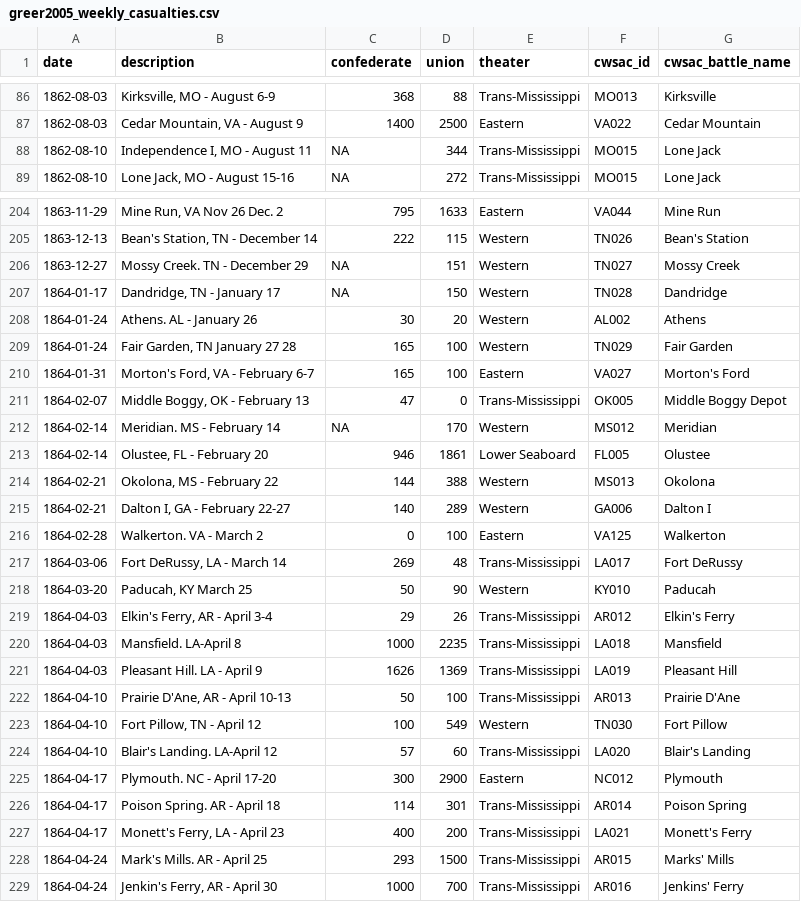
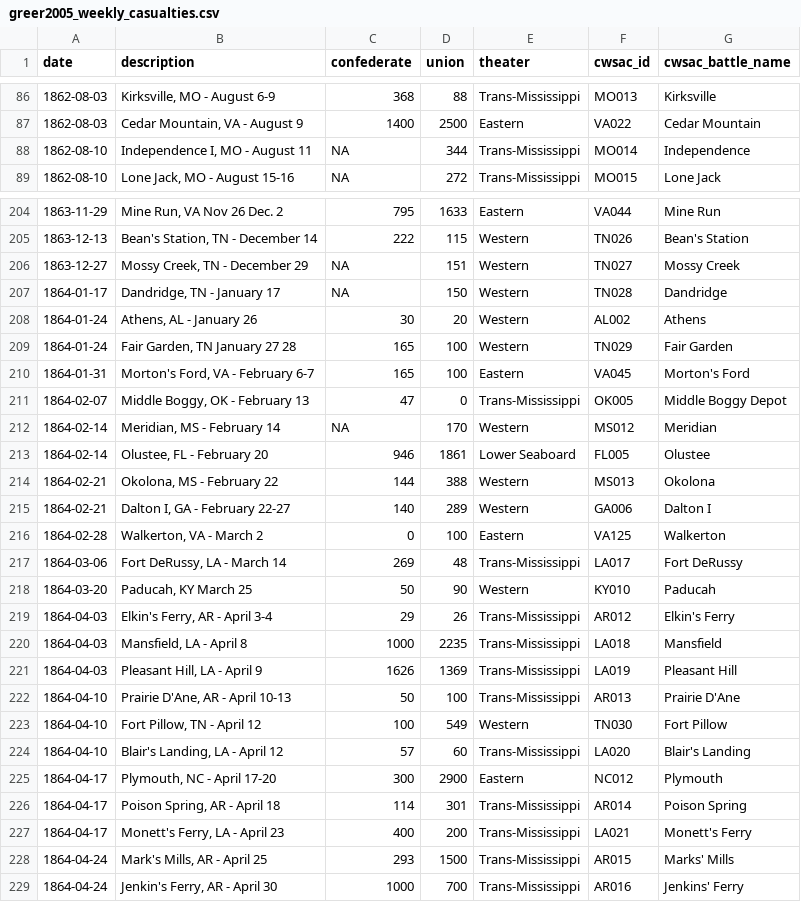
Before and after one commit to jrnold/acw_battle_data, a CSV file: data/greer2005/greer2005_weekly_casualties.csv, drawn as a sheet; only a part is shown, gaps mark what is left out; the diff covers the shown part only.

Commit message:
misc updates

```diff
--- a/data/greer2005/greer2005_weekly_casualties.csv
+++ b/data/greer2005/greer2005_weekly_casualties.csv
@@ -87,3 +87,3 @@ date,description,confederate,union,theater,cwsac_id,cwsac_battle_name
 1862-08-03,"Cedar Mountain, VA - August 9",1400,2500,Eastern,VA022,Cedar Mountain
-1862-08-10,"Independence I, MO - August 11",NA,344,Trans-Mississippi,MO015,Lone Jack
+1862-08-10,"Independence I, MO - August 11",NA,344,Trans-Mississippi,MO014,Independence
 1862-08-10,"Lone Jack, MO - August 15-16",NA,272,Trans-Mississippi,MO015,Lone Jack
@@ -205,9 +205,9 @@ date,description,confederate,union,theater,cwsac_id,cwsac_battle_name
 1863-12-13,"Bean's Station, TN - December 14",222,115,Western,TN026,Bean's Station
-1863-12-27,Mossy Creek. TN - December 29,NA,151,Western,TN027,Mossy Creek
+1863-12-27,"Mossy Creek, TN - December 29",NA,151,Western,TN027,Mossy Creek
 1864-01-17,"Dandridge, TN - January 17",NA,150,Western,TN028,Dandridge
-1864-01-24,Athens. AL - January 26,30,20,Western,AL002,Athens
+1864-01-24,"Athens, AL - January 26",30,20,Western,AL002,Athens
 1864-01-24,"Fair Garden, TN January 27 28",165,100,Western,TN029,Fair Garden
-1864-01-31,"Morton's Ford, VA - February 6-7",165,100,Eastern,VA027,Morton's Ford
+1864-01-31,"Morton's Ford, VA - February 6-7",165,100,Eastern,VA045,Morton's Ford
 1864-02-07,"Middle Boggy, OK - February 13",47,0,Trans-Mississippi,OK005,Middle Boggy Depot
-1864-02-14,Meridian. MS - February 14,NA,170,Western,MS012,Meridian
+1864-02-14,"Meridian, MS - February 14",NA,170,Western,MS012,Meridian
 1864-02-14,"Olustee, FL - February 20",946,1861,Lower Seaboard,FL005,Olustee
@@ -215,3 +215,3 @@ date,description,confederate,union,theater,cwsac_id,cwsac_battle_name
 1864-02-21,"Dalton I, GA - February 22-27",140,289,Western,GA006,Dalton I
-1864-02-28,Walkerton. VA - March 2,0,100,Eastern,VA125,Walkerton
+1864-02-28,"Walkerton, VA - March 2",0,100,Eastern,VA125,Walkerton
 1864-03-06,"Fort DeRussy, LA - March 14",269,48,Trans-Mississippi,LA017,Fort DeRussy
@@ -219,11 +219,11 @@ date,description,confederate,union,theater,cwsac_id,cwsac_battle_name
 1864-04-03,"Elkin's Ferry, AR - April 3-4",29,26,Trans-Mississippi,AR012,Elkin's Ferry
-1864-04-03,Mansfield. LA-April 8,1000,2235,Trans-Mississippi,LA018,Mansfield
-1864-04-03,Pleasant Hill. LA - April 9,1626,1369,Trans-Mississippi,LA019,Pleasant Hill
+1864-04-03,"Mansfield, LA - April 8",1000,2235,Trans-Mississippi,LA018,Mansfield
+1864-04-03,"Pleasant Hill, LA - April 9",1626,1369,Trans-Mississippi,LA019,Pleasant Hill
 1864-04-10,"Prairie D'Ane, AR - April 10-13",50,100,Trans-Mississippi,AR013,Prairie D'Ane
 1864-04-10,"Fort Pillow, TN - April 12",100,549,Western,TN030,Fort Pillow
-1864-04-10,Blair's Landing. LA-April 12,57,60,Trans-Mississippi,LA020,Blair's Landing
-1864-04-17,Plymouth. NC - April 17-20,300,2900,Eastern,NC012,Plymouth
-1864-04-17,Poison Spring. AR - April 18,114,301,Trans-Mississippi,AR014,Poison Spring
+1864-04-10,"Blair's Landing, LA - April 12",57,60,Trans-Mississippi,LA020,Blair's Landing
+1864-04-17,"Plymouth, NC - April 17-20",300,2900,Eastern,NC012,Plymouth
+1864-04-17,"Poison Spring, AR - April 18",114,301,Trans-Mississippi,AR014,Poison Spring
 1864-04-17,"Monett's Ferry, LA - April 23",400,200,Trans-Mississippi,LA021,Monett's Ferry
-1864-04-24,Mark's Mills. AR - April 25,293,1500,Trans-Mississippi,AR015,Marks' Mills
+1864-04-24,"Mark's Mills, AR - April 25",293,1500,Trans-Mississippi,AR015,Marks' Mills
 1864-04-24,"Jenkin's Ferry, AR - April 30",1000,700,Trans-Mississippi,AR016,Jenkins' Ferry
```
Also changed, not shown: 28 edited cells elsewhere in this file.
